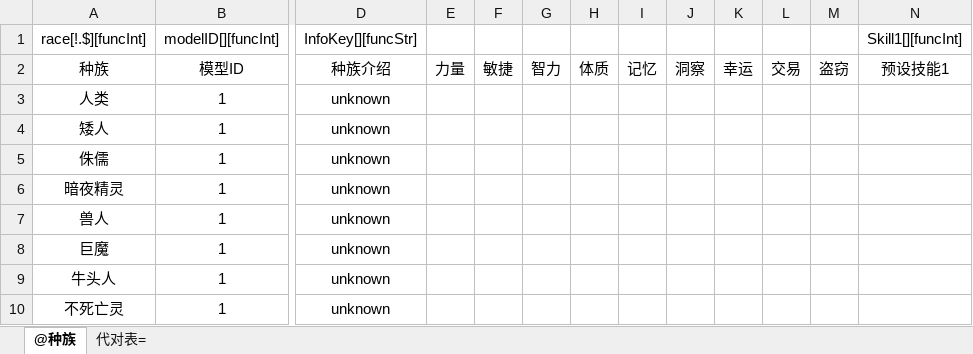
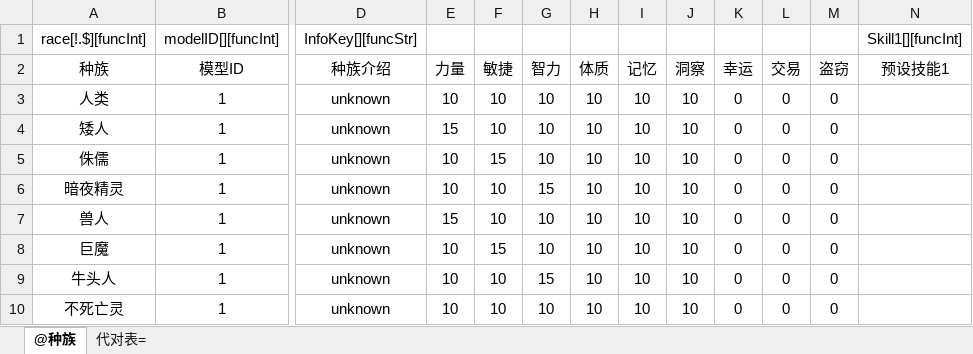
Before and after one commit to Liweimin0512/uRPG, an Excel workbook: Asset/mb/xlsxs/race.xlsx, sheet @种族, drawn as a sheet; only a part is shown, gaps mark what is left out; values as stored, in another font and other column widths than the file's, no borders; the diff names each change by its address in the sheet, - before the commit and + after, or states it on an @@ line.

```diff
--- a/Asset/mb/xlsxs/race.xlsx (sheet @种族)
+++ b/Asset/mb/xlsxs/race.xlsx (sheet @种族)
-E3: (empty)
+E3: 10
-F3:F4: (empty)
+F3:F4: 10
-G3:G5: (empty)
+G3:G5: 10
-H3:H10: (empty)
+H3:H10: 10
-I3:I10: (empty)
+I3:I10: 10
-J3:J10: (empty)
+J3:J10: 10
-K3:K10: (empty)
+K3:K10: 0
-L3:L10: (empty)
+L3:L10: 0
-M3:M10: (empty)
+M3:M10: 0
-E4: (empty)
+E4: 15
-E5:E6: (empty)
+E5:E6: 10
-F5: (empty)
+F5: 15
-F6:F7: (empty)
+F6:F7: 10
-G6: (empty)
+G6: 15
-E7: (empty)
+E7: 15
-G7:G8: (empty)
+G7:G8: 10
-E8:E10: (empty)
+E8:E10: 10
-F8: (empty)
+F8: 15
-F9:F10: (empty)
+F9:F10: 10
-G9: (empty)
+G9: 15
-G10: (empty)
+G10: 10
```
Also changed, not shown: 5 other files.
